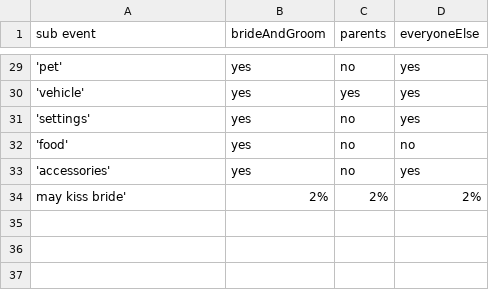
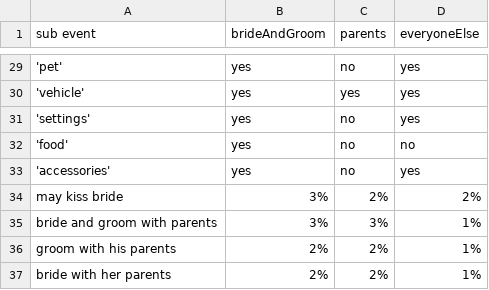
Before and after one commit to mariia-rybakova/AlbumDesigner, a CSV file: files/focus_csv.csv, drawn as a sheet; only a part is shown, gaps mark what is left out; the diff names each change by its address in the sheet, - before the commit and + after, or states it on an @@ line.

Commit message:
adding layouting for parents

```diff
--- a/files/focus_csv.csv
+++ b/files/focus_csv.csv
-A34 (sub event): may kiss bride'
+A34 (sub event): may kiss bride
-B34 (brideAndGroom): 2%
+B34 (brideAndGroom): 3%
+row 35: bride and groom with parents | 3% | 3% | 1%
+row 36: groom with his parents | 2% | 2% | 1%
+row 37: bride with her parents | 2% | 2% | 1%
```
Also changed, not shown: 4 other files.
